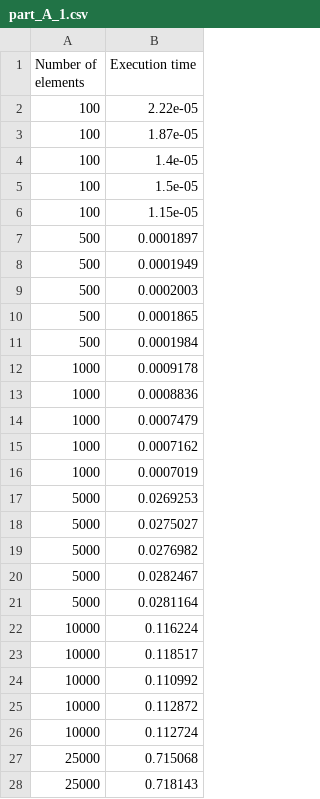
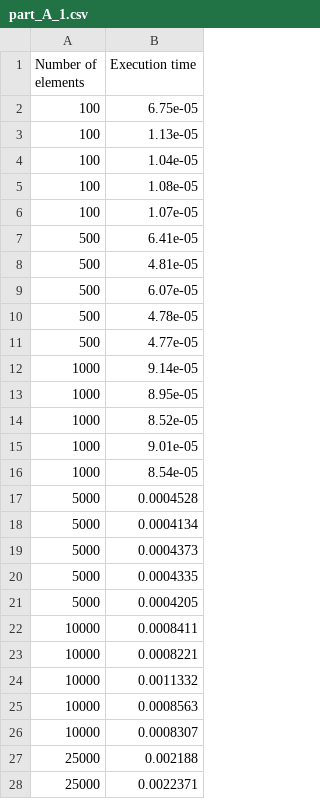
Before and after one commit to nihal-ranchod/COMS4032A---Application-of-Algorithms-Assignments, a CSV file: Assignment 3/part_A_1.csv, drawn as a sheet; only a part is shown; the diff covers the shown part only.

```diff
--- a/Assignment 3/part_A_1.csv
+++ b/Assignment 3/part_A_1.csv
@@ -1,28 +1,28 @@
 Number of elements,Execution time
-100,2.22e-05
-100,1.87e-05
-100,1.4e-05
-100,1.5e-05
-100,1.15e-05
-500,0.0001897
-500,0.0001949
-500,0.0002003
-500,0.0001865
-500,0.0001984
-1000,0.0009178
-1000,0.0008836
-1000,0.0007479
-1000,0.0007162
-1000,0.0007019
-5000,0.0269253
-5000,0.0275027
-5000,0.0276982
-5000,0.0282467
-5000,0.0281164
-10000,0.116224
-10000,0.118517
-10000,0.110992
-10000,0.112872
-10000,0.112724
-25000,0.715068
-25000,0.718143
+100,6.75e-05
+100,1.13e-05
+100,1.04e-05
+100,1.08e-05
+100,1.07e-05
+500,6.41e-05
+500,4.81e-05
+500,6.07e-05
+500,4.78e-05
+500,4.77e-05
+1000,9.14e-05
+1000,8.95e-05
+1000,8.52e-05
+1000,9.01e-05
+1000,8.54e-05
+5000,0.0004528
+5000,0.0004134
+5000,0.0004373
+5000,0.0004335
+5000,0.0004205
+10000,0.0008411
+10000,0.0008221
+10000,0.0011332
+10000,0.0008563
+10000,0.0008307
+25000,0.002188
+25000,0.0022371
```
Also changed, not shown: 23 edited cells elsewhere in this file, Assignment 3/part_A_2.csv, Assignment 3/part_A_2_averaged.csv, 7 other files.
